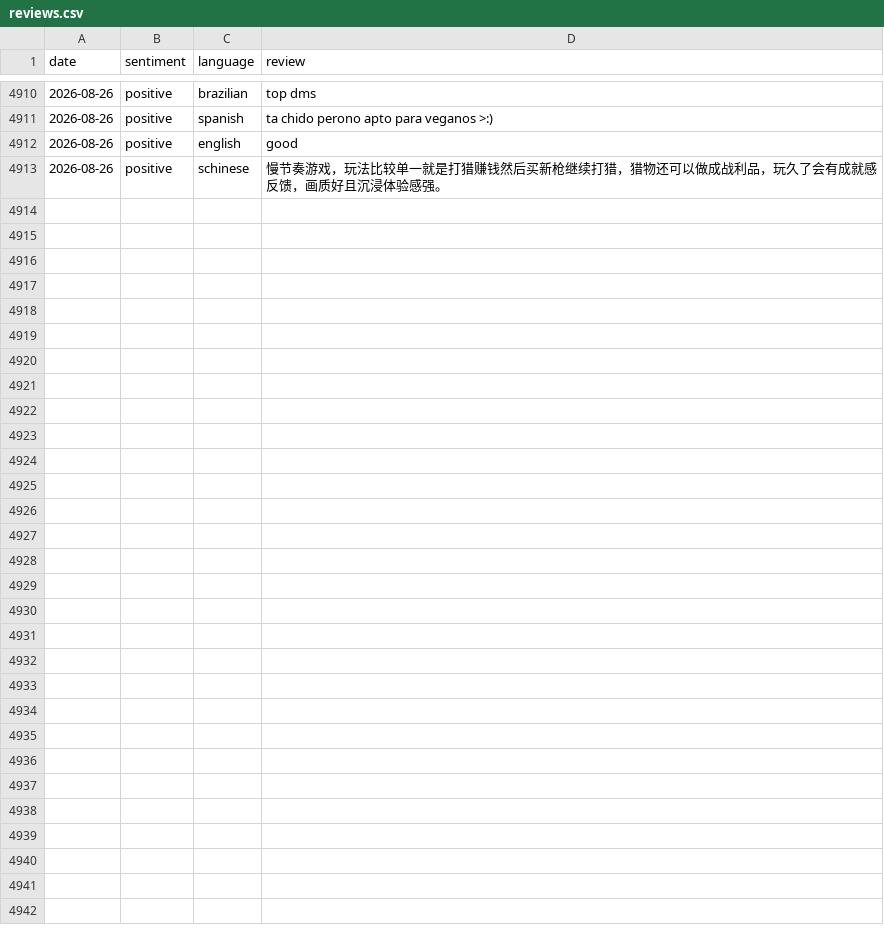
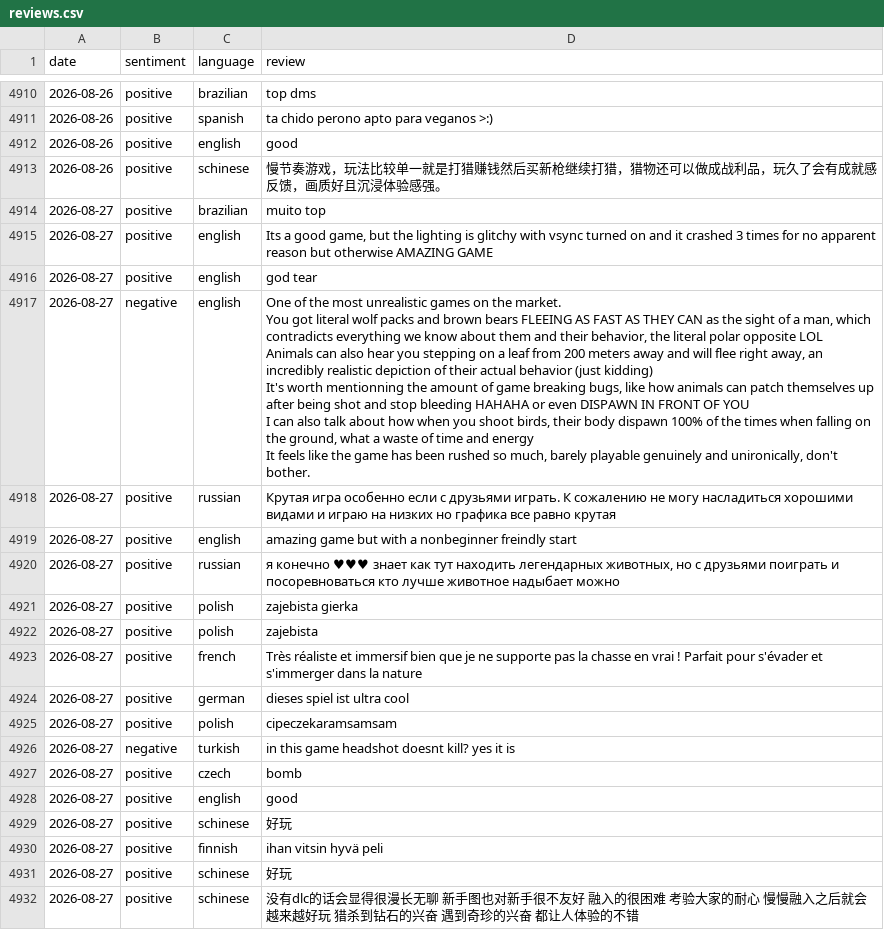
Before and after one commit to gustavgrothava/steam-reviews, a CSV file: reviews.csv, drawn as a sheet; only a part is shown, gaps mark what is left out; ↵ is a line break in a cell; the diff covers the shown part only; the diff names each change by its address in the sheet, - before the commit and + after, or states it on an @@ line.

```diff
--- a/reviews.csv
+++ b/reviews.csv
+row 4914: 2026-08-27 | positive | brazilian | muito top
+row 4915: 2026-08-27 | positive | english | Its a good game, but the lighting is glitchy with vsync turned on and it crashed 3 times for no apparent reason but otherwise AMAZING GAME
+row 4916: 2026-08-27 | positive | english | god tear
+row 4917: 2026-08-27 | negative | english | One of the most unrealistic games on the market. ↵ You got literal wolf packs and brown bears FLEEING AS FAST AS THEY CAN as the sight of a man, which contradicts everything we know about them and their behavior, the literal polar opposite LOL ↵ Animals can also hear you stepping on a leaf from 200 meters away and will flee right away, an incredibly realistic depiction of their actual behavior (just kidding) ↵ It's worth mentionning the amount of game breaking bugs, like how animals can patch themselves up after being shot and stop bleeding HAHAHA or even DISPAWN IN FRONT OF YOU ↵ I can also talk about how when you shoot birds, their body dispawn 100% of the times when falling on the ground, what a waste of time and energy ↵ It feels like the game has been rushed so much, barely playable genuinely and unironically, don't bother.
+row 4918: 2026-08-27 | positive | russian | Крутая игра особенно если с друзьями играть. К сожалению не могу насладиться хорошими видами и играю на низких но графика все равно крутая
+row 4919: 2026-08-27 | positive | english | amazing game but with a nonbeginner freindly start
+row 4920: 2026-08-27 | positive | russian | я конечно ♥♥♥ знает как тут находить легендарных животных, но с друзьями поиграть и посоревноваться кто лучше животное надыбает можно
+row 4921: 2026-08-27 | positive | polish | zajebista gierka
+row 4922: 2026-08-27 | positive | polish | zajebista
+row 4923: 2026-08-27 | positive | french | Très réaliste et immersif bien que je ne supporte pas la chasse en vrai ! Parfait pour s'évader et s'immerger dans la nature
+row 4924: 2026-08-27 | positive | german | dieses spiel ist ultra cool
+row 4925: 2026-08-27 | positive | polish | cipeczekaramsamsam
+row 4926: 2026-08-27 | negative | turkish | in this game headshot doesnt kill? yes it is
+row 4927: 2026-08-27 | positive | czech | bomb
+row 4928: 2026-08-27 | positive | english | good
+row 4929: 2026-08-27 | positive | schinese | 好玩
+row 4930: 2026-08-27 | positive | finnish | ihan vitsin hyvä peli
+row 4931: 2026-08-27 | positive | schinese | 好玩
+row 4932: 2026-08-27 | positive | schinese | 没有dlc的话会显得很漫长无聊 新手图也对新手很不友好 融入的很困难 考验大家的耐心 慢慢融入之后就会越来越好玩 猎杀到钻石的兴奋 遇到奇珍的兴奋 都让人体验的不错
```
Also changed, not shown: 14 added rows elsewhere in this file.
